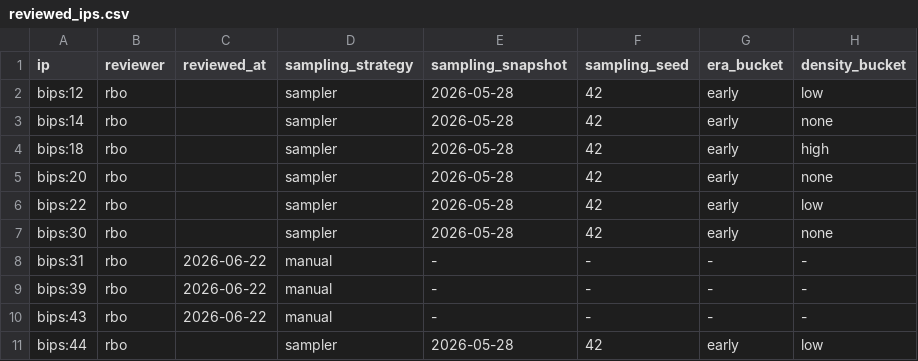
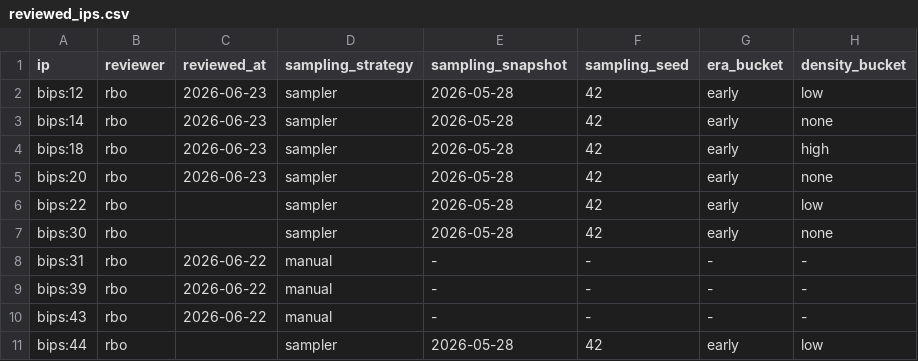
Before and after one commit to SEG-UNIBE/cdv-explorer, a CSV file: ip_data/bitcoin/ground_truth/reviewed_ips.csv, drawn as a sheet; only a part is shown; the diff names each change by its address in the sheet, - before the commit and + after, or states it on an @@ line.

```diff
--- a/ip_data/bitcoin/ground_truth/reviewed_ips.csv
+++ b/ip_data/bitcoin/ground_truth/reviewed_ips.csv
-C2:C5 (reviewed_at): (empty)
+C2:C5 (reviewed_at): 2026-06-23
```
Also changed, not shown: ip_data/bitcoin/ground_truth/interrelations.csv, 10 other files.
